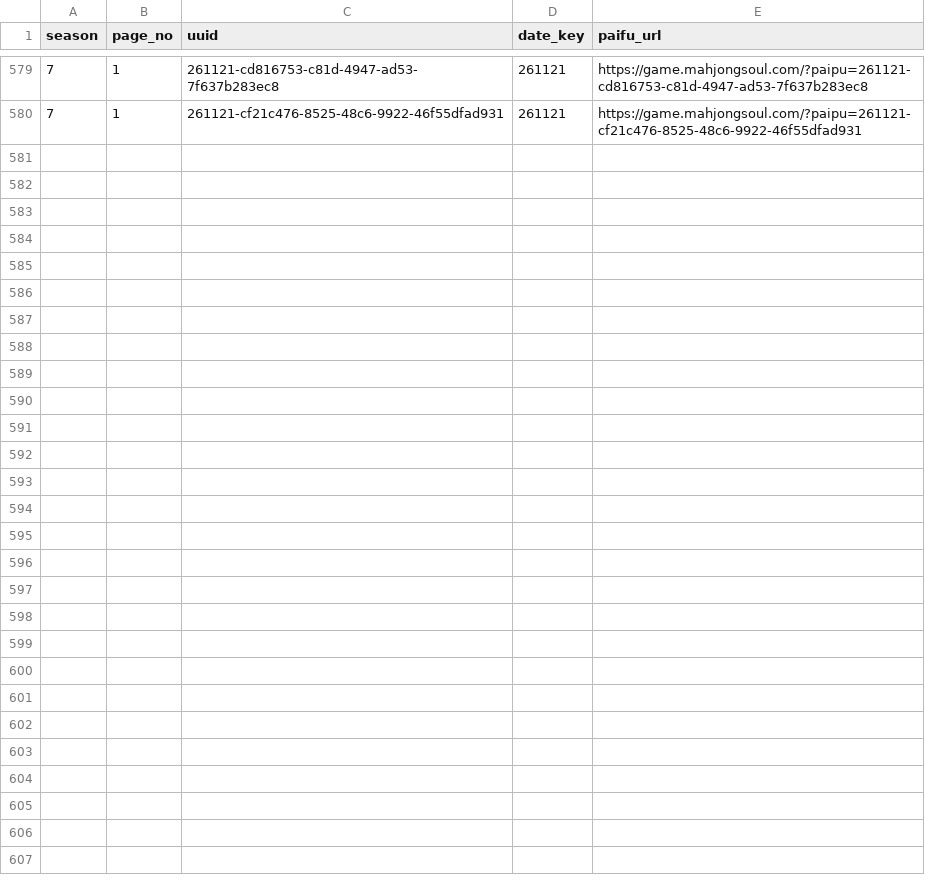
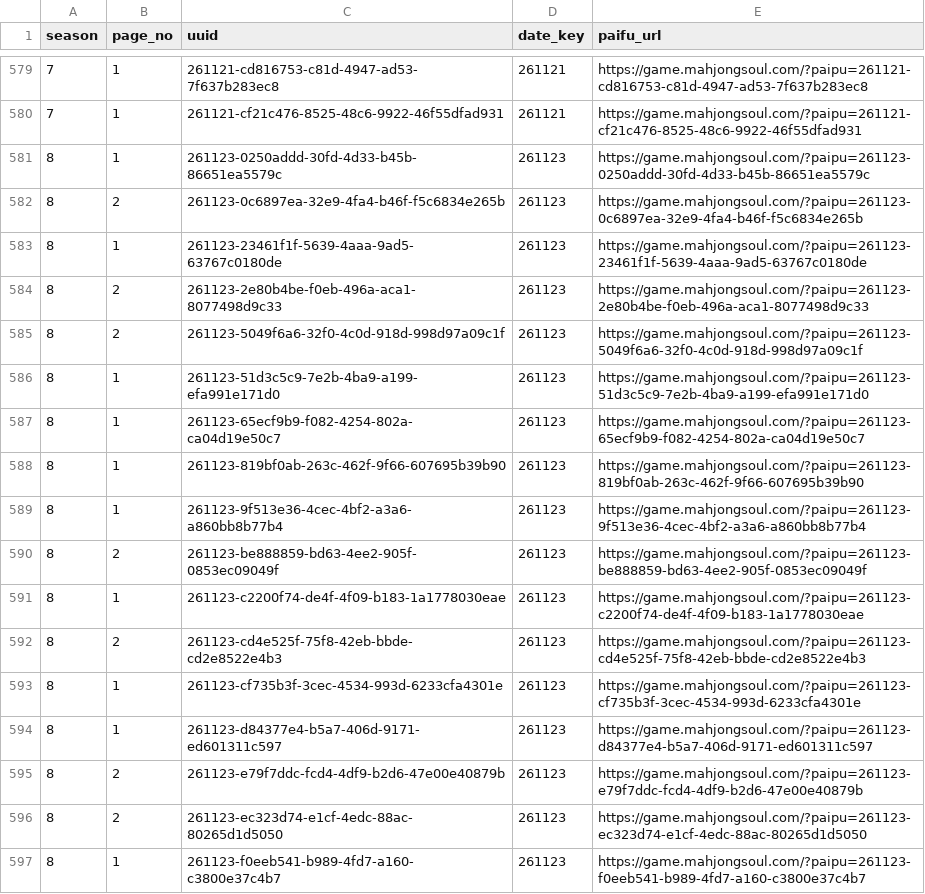
Before and after one commit to saint-chinu/majsoul-league, a CSV file: data/new/admin_paifu_ids.csv, drawn as a sheet; only a part is shown, gaps mark what is left out; the diff names each change by its address in the sheet, - before the commit and + after, or states it on an @@ line.

Commit message:
Add season 8 team standings and seventeen completed games

```diff
--- a/data/new/admin_paifu_ids.csv
+++ b/data/new/admin_paifu_ids.csv
+row 581: 8 | 1 | 261123-0250addd-30fd-4d33-b45b-86651ea5579c | 261123 | https://game.mahjongsoul.com/?paipu=261123-0250addd-30fd-4d33-b45b-86651ea5579c
+row 582: 8 | 2 | 261123-0c6897ea-32e9-4fa4-b46f-f5c6834e265b | 261123 | https://game.mahjongsoul.com/?paipu=261123-0c6897ea-32e9-4fa4-b46f-f5c6834e265b
+row 583: 8 | 1 | 261123-23461f1f-5639-4aaa-9ad5-63767c0180de | 261123 | https://game.mahjongsoul.com/?paipu=261123-23461f1f-5639-4aaa-9ad5-63767c0180de
+row 584: 8 | 2 | 261123-2e80b4be-f0eb-496a-aca1-8077498d9c33 | 261123 | https://game.mahjongsoul.com/?paipu=261123-2e80b4be-f0eb-496a-aca1-8077498d9c33
+row 585: 8 | 2 | 261123-5049f6a6-32f0-4c0d-918d-998d97a09c1f | 261123 | https://game.mahjongsoul.com/?paipu=261123-5049f6a6-32f0-4c0d-918d-998d97a09c1f
+row 586: 8 | 1 | 261123-51d3c5c9-7e2b-4ba9-a199-efa991e171d0 | 261123 | https://game.mahjongsoul.com/?paipu=261123-51d3c5c9-7e2b-4ba9-a199-efa991e171d0
+row 587: 8 | 1 | 261123-65ecf9b9-f082-4254-802a-ca04d19e50c7 | 261123 | https://game.mahjongsoul.com/?paipu=261123-65ecf9b9-f082-4254-802a-ca04d19e50c7
+row 588: 8 | 1 | 261123-819bf0ab-263c-462f-9f66-607695b39b90 | 261123 | https://game.mahjongsoul.com/?paipu=261123-819bf0ab-263c-462f-9f66-607695b39b90
+row 589: 8 | 1 | 261123-9f513e36-4cec-4bf2-a3a6-a860bb8b77b4 | 261123 | https://game.mahjongsoul.com/?paipu=261123-9f513e36-4cec-4bf2-a3a6-a860bb8b77b4
+row 590: 8 | 2 | 261123-be888859-bd63-4ee2-905f-0853ec09049f | 261123 | https://game.mahjongsoul.com/?paipu=261123-be888859-bd63-4ee2-905f-0853ec09049f
+row 591: 8 | 1 | 261123-c2200f74-de4f-4f09-b183-1a1778030eae | 261123 | https://game.mahjongsoul.com/?paipu=261123-c2200f74-de4f-4f09-b183-1a1778030eae
+row 592: 8 | 2 | 261123-cd4e525f-75f8-42eb-bbde-cd2e8522e4b3 | 261123 | https://game.mahjongsoul.com/?paipu=261123-cd4e525f-75f8-42eb-bbde-cd2e8522e4b3
+row 593: 8 | 1 | 261123-cf735b3f-3cec-4534-993d-6233cfa4301e | 261123 | https://game.mahjongsoul.com/?paipu=261123-cf735b3f-3cec-4534-993d-6233cfa4301e
+row 594: 8 | 1 | 261123-d84377e4-b5a7-406d-9171-ed601311c597 | 261123 | https://game.mahjongsoul.com/?paipu=261123-d84377e4-b5a7-406d-9171-ed601311c597
+row 595: 8 | 2 | 261123-e79f7ddc-fcd4-4df9-b2d6-47e00e40879b | 261123 | https://game.mahjongsoul.com/?paipu=261123-e79f7ddc-fcd4-4df9-b2d6-47e00e40879b
+row 596: 8 | 2 | 261123-ec323d74-e1cf-4edc-88ac-80265d1d5050 | 261123 | https://game.mahjongsoul.com/?paipu=261123-ec323d74-e1cf-4edc-88ac-80265d1d5050
+row 597: 8 | 1 | 261123-f0eeb541-b989-4fd7-a160-c3800e37c4b7 | 261123 | https://game.mahjongsoul.com/?paipu=261123-f0eeb541-b989-4fd7-a160-c3800e37c4b7
```
Also changed, not shown: 46 other files.
